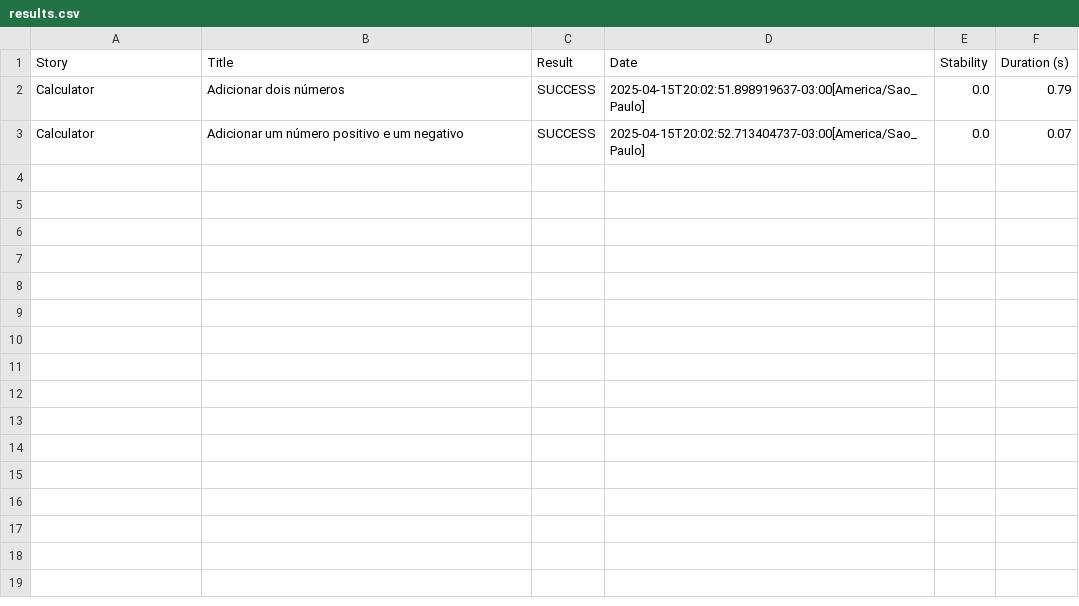
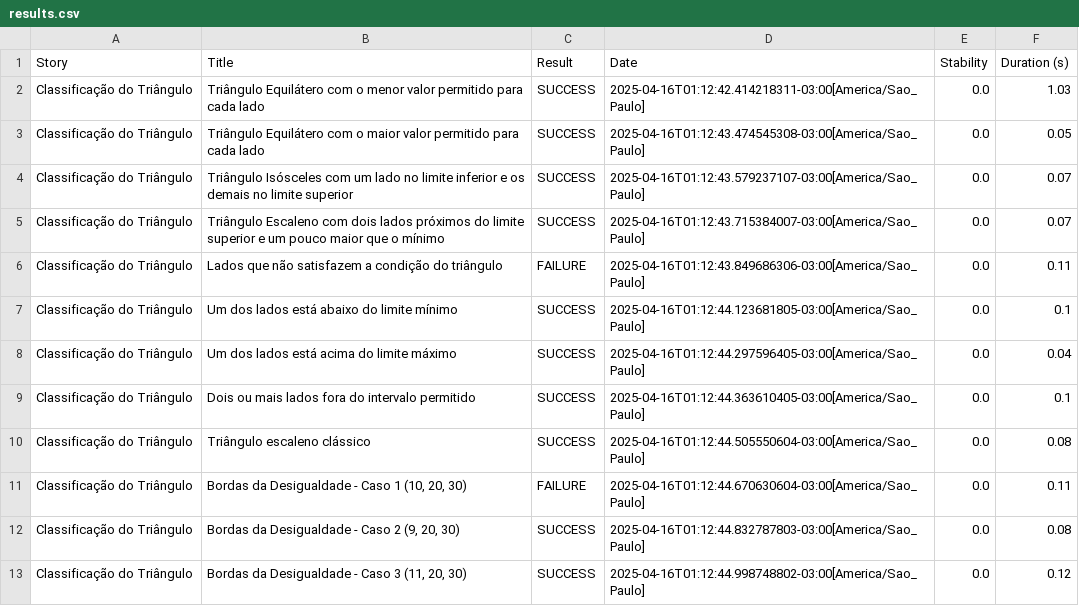
Before and after one commit to Kayke-Queiroz/stsw, a CSV file: seminario/serenity/ex01/target/site/serenity/results.csv, drawn as a sheet.

Commit message:
seminario bdd

```diff
--- a/seminario/serenity/ex01/target/site/serenity/results.csv
+++ b/seminario/serenity/ex01/target/site/serenity/results.csv
@@ -1,3 +1,13 @@
 "Story","Title","Result","Date","Stability","Duration (s)"
-"Calculator","Adicionar dois números","SUCCESS","2025-04-15T20:02:51.898919637-03:00[America/Sao_Paulo]","0.0","0.79"
-"Calculator","Adicionar um número positivo e um negativo","SUCCESS","2025-04-15T20:02:52.713404737-03:00[America/Sao_Paulo]","0.0","0.07"
+"Classificação do Triângulo","Triângulo Equilátero com o menor valor permitido para cada lado","SUCCESS","2025-04-16T01:12:42.414218311-03:00[America/Sao_Paulo]","0.0","1.03"
+"Classificação do Triângulo","Triângulo Equilátero com o maior valor permitido para cada lado","SUCCESS","2025-04-16T01:12:43.474545308-03:00[America/Sao_Paulo]","0.0","0.05"
+"Classificação do Triângulo","Triângulo Isósceles com um lado no limite inferior e os demais no limite superior","SUCCESS","2025-04-16T01:12:43.579237107-03:00[America/Sao_Paulo]","0.0","0.07"
+"Classificação do Triângulo","Triângulo Escaleno com dois lados próximos do limite superior e um pouco maior que o mínimo","SUCCESS","2025-04-16T01:12:43.715384007-03:00[America/Sao_Paulo]","0.0","0.07"
+"Classificação do Triângulo","Lados que não satisfazem a condição do triângulo","FAILURE","2025-04-16T01:12:43.849686306-03:00[America/Sao_Paulo]","0.0","0.11"
+"Classificação do Triângulo","Um dos lados está abaixo do limite mínimo","SUCCESS","2025-04-16T01:12:44.123681805-03:00[America/Sao_Paulo]","0.0","0.1"
+"Classificação do Triângulo","Um dos lados está acima do limite máximo","SUCCESS","2025-04-16T01:12:44.297596405-03:00[America/Sao_Paulo]","0.0","0.04"
+"Classificação do Triângulo","Dois ou mais lados fora do intervalo permitido","SUCCESS","2025-04-16T01:12:44.363610405-03:00[America/Sao_Paulo]","0.0","0.1"
+"Classificação do Triângulo","Triângulo escaleno clássico","SUCCESS","2025-04-16T01:12:44.505550604-03:00[America/Sao_Paulo]","0.0","0.08"
+"Classificação do Triângulo","Bordas da Desigualdade - Caso 1 (10, 20, 30)","FAILURE","2025-04-16T01:12:44.670630604-03:00[America/Sao_Paulo]","0.0","0.11"
+"Classificação do Triângulo","Bordas da Desigualdade - Caso 2 (9, 20, 30)","SUCCESS","2025-04-16T01:12:44.832787803-03:00[America/Sao_Paulo]","0.0","0.08"
+"Classificação do Triângulo","Bordas da Desigualdade - Caso 3 (11, 20, 30)","SUCCESS","2025-04-16T01:12:44.998748802-03:00[America/Sao_Paulo]","0.0","0.12"
```
Also changed, not shown: seminario/serenity/ex01/target/site/serenity/01f5288b80adbd3af52a8ed68a4a616d3164f750229f80da1ef344382d948835.csv, seminario/serenity/ex01/target/site/serenity/2a5b6a7be0f08df02d8ab0b4d4c68648c2695c6c7ef0658c71de4d42b1415b18.csv, 28 other files.
